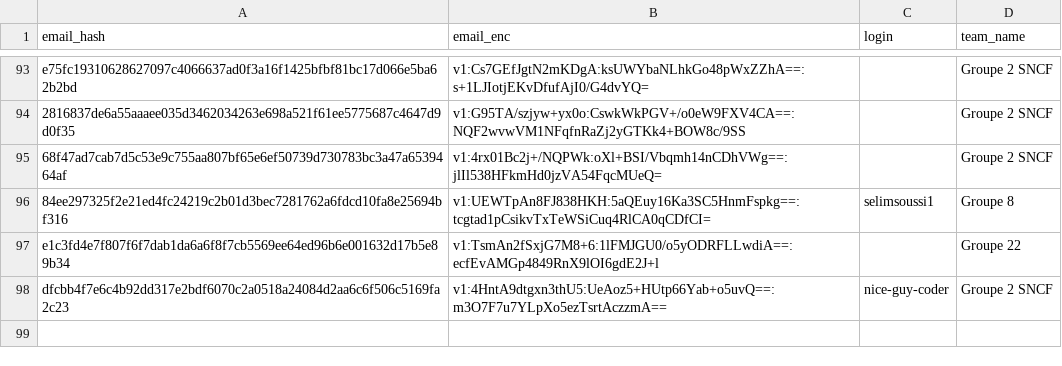
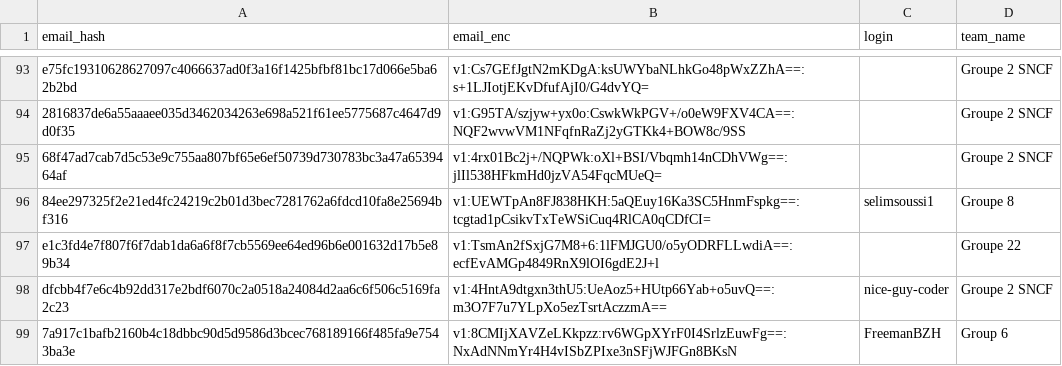
Before and after one commit to nneilime/Hackaton-IA4Impact, a CSV file: participants.csv, drawn as a sheet; only a part is shown, gaps mark what is left out.

Commit message:
teams: FreemanBZH rejoint group-6

```diff
--- a/participants.csv
+++ b/participants.csv
@@ -98 +98,2 @@ e1c3fd4e7f807f6f7dab1da6a6f8f7cb5569ee64ed96b6e001632d17b5e89b34,v1:TsmAn2fSxjG7
 dfcbb4f7e6c4b92dd317e2bdf6070c2a0518a24084d2aa6c6f506c5169fa2c23,v1:4HntA9dtgxn3thU5:UeAoz5+HUtp66Yab+o5uvQ==:m3O7F7u7YLpXo5ezTsrtAczzmA==,nice-guy-coder,Groupe 2 SNCF
+7a917c1bafb2160b4c18dbbc90d5d9586d3bcec768189166f485fa9e7543ba3e,v1:8CMIjXAVZeLKkpzz:rv6WGpXYrF0I4SrlzEuwFg==:NxAdNNmYr4H4vISbZPIxe3nSFjWJFGn8BKsN,FreemanBZH,Group 6
```
Also changed, not shown: 1 other file.
